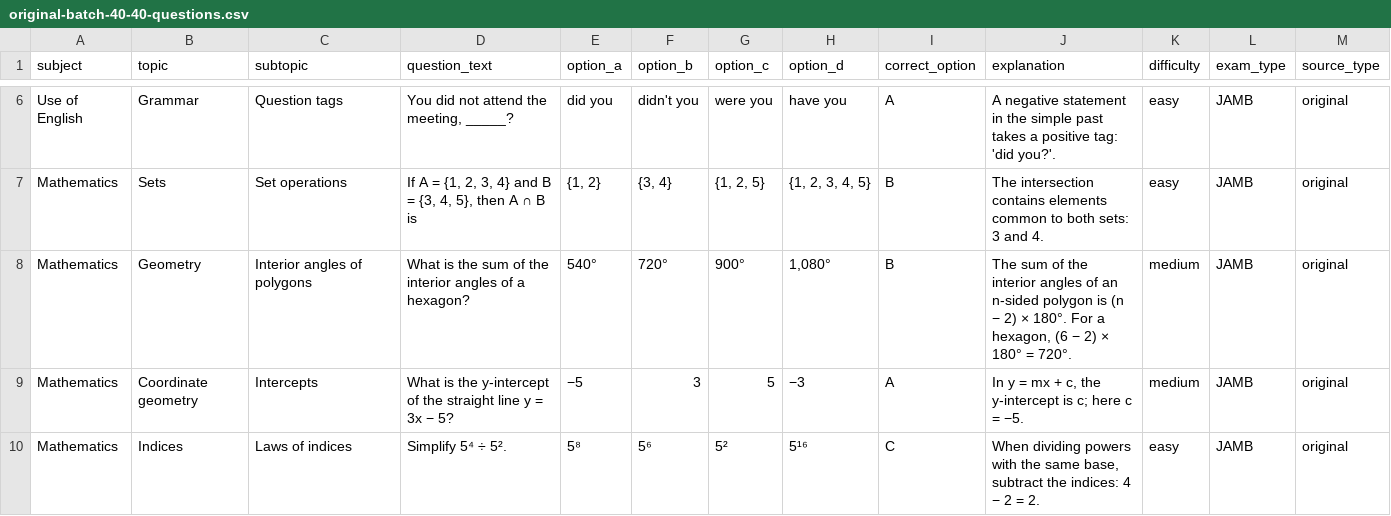
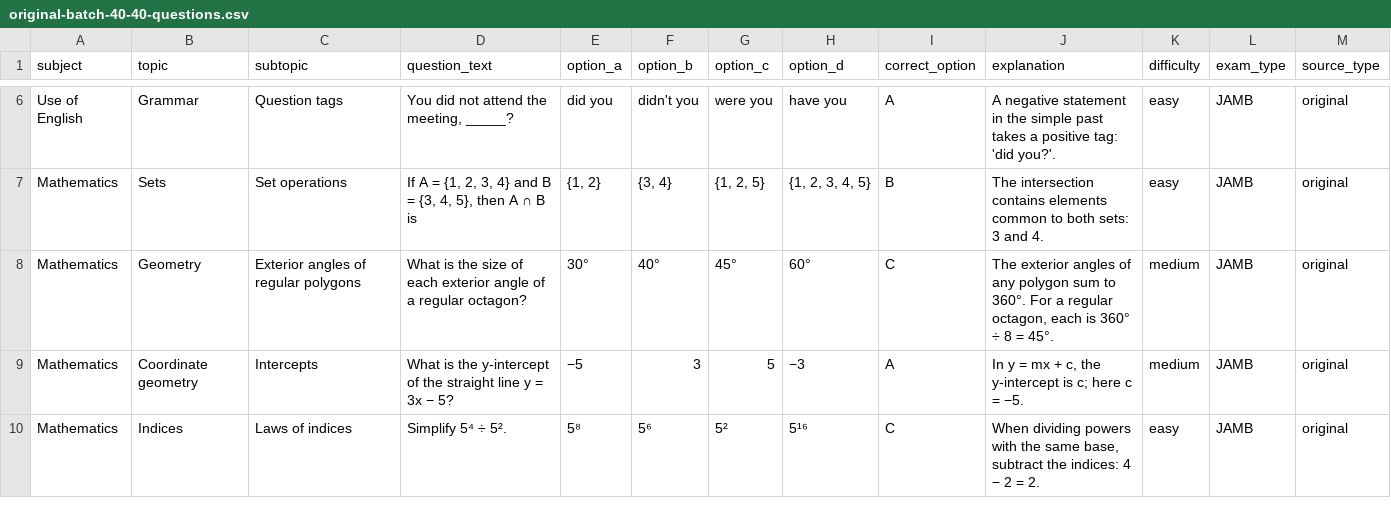
Before and after one commit to timmyjoe385-netizen/EDUKEN-CONSULT-, a CSV file: content/cbt/original-batch-40-40-questions.csv, drawn as a sheet; only a part is shown, gaps mark what is left out; the diff names each change by its address in the sheet, - before the commit and + after, or states it on an @@ line.

Commit message:
Resolve exact question-bank duplicate in batch 40

```diff
--- a/content/cbt/original-batch-40-40-questions.csv
+++ b/content/cbt/original-batch-40-40-questions.csv
-C8 (subtopic): Interior angles of polygons
+C8 (subtopic): Exterior angles of regular polygons
-D8 (question_text): …is the sum of the interior angles of a hexagon?
+D8 (question_text): …is the size of each exterior angle of a regular octagon?
-E8 (option_a): 540°
+E8 (option_a): 30°
-F8 (option_b): 720°
+F8 (option_b): 40°
-G8 (option_c): 900°
+G8 (option_c): 45°
-H8 (option_d): 1,080°
+H8 (option_d): 60°
-I8 (correct_option): B
+I8 (correct_option): C
-J8 (explanation): The sum of the interior angles of an n-sided polygon is (n − 2) × 180°. For a hexagon, (6 − 2) × 180° = 720°.
+J8 (explanation): The exterior angles of any polygon sum to 360°. For a regular octagon, each is 360° ÷ 8 = 45°.
```
